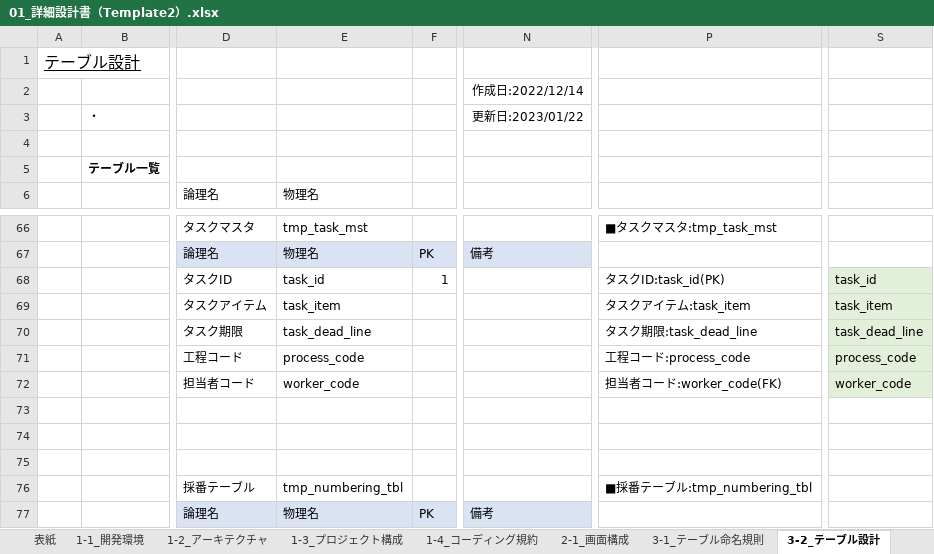
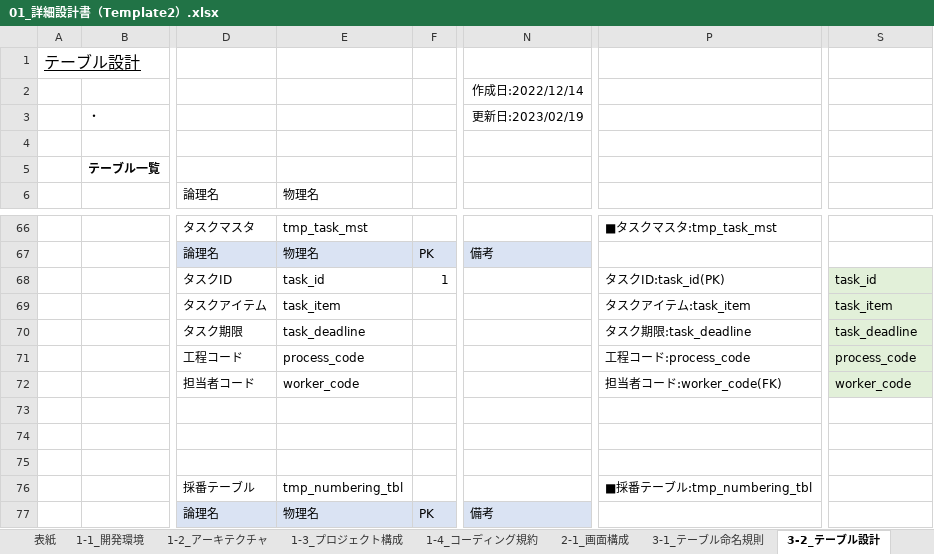
Before and after one commit to atman-33/template2-cs, an Excel workbook: Documents/01_詳細設計書（Template2）.xlsx, sheet 3-2_テーブル設計, drawn as a sheet; only a part is shown, gaps mark what is left out; values as stored, in another font and other column widths than the file's, no borders; conditional formats and table styles not drawn; the diff names each change by its address in the sheet, - before the commit and + after, or states it on an @@ line.

```diff
--- a/Documents/01_詳細設計書（Template2）.xlsx (sheet 3-2_テーブル設計)
+++ b/Documents/01_詳細設計書（Template2）.xlsx (sheet 3-2_テーブル設計)
-N3: 更新日:2023/01/22
+N3: 更新日:2023/02/19
-E70: task_dead_line
+E70: task_deadline
-P70: タスク期限:task_dead_line
+P70: タスク期限:task_deadline
-S70: task_dead_line
+S70: task_deadline
```
Also changed, not shown: sheet 2-1_画面構成, charts or pictures, 17 other files.
